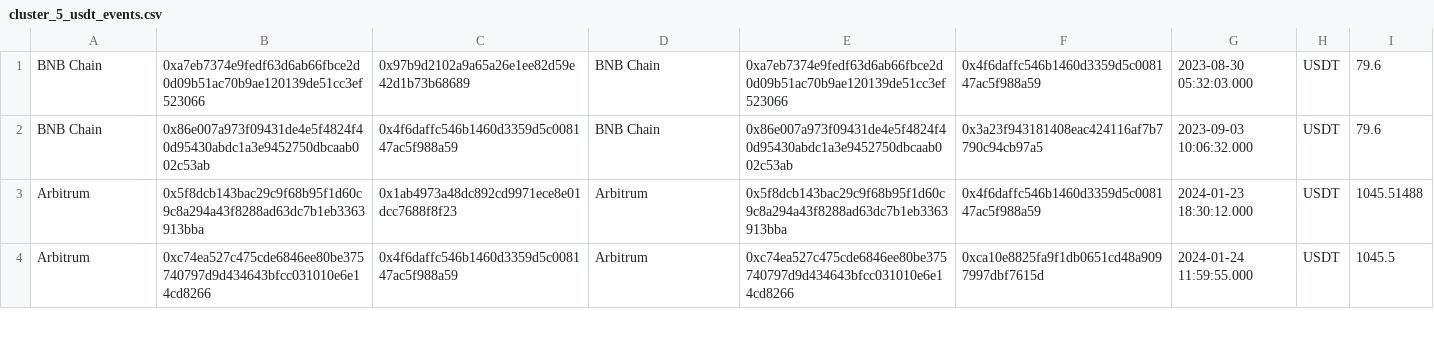
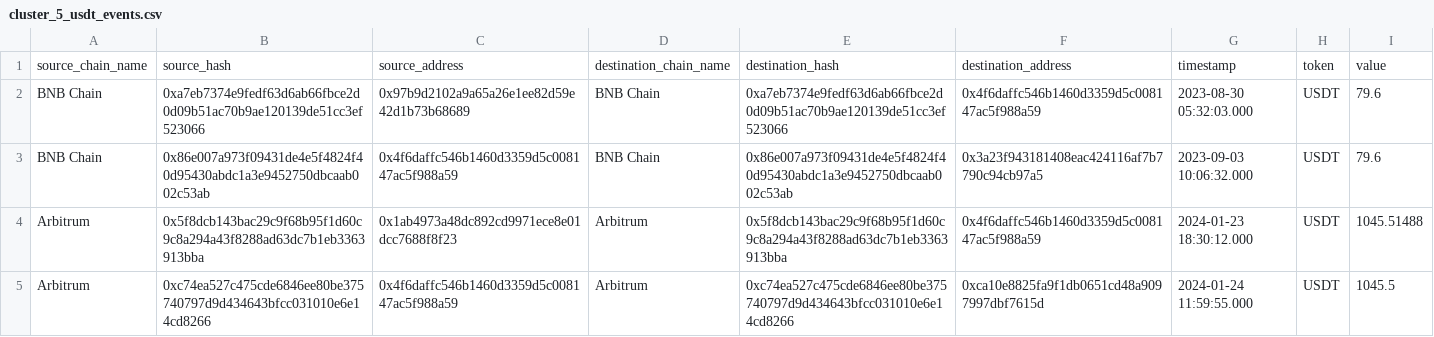
Before and after one commit to l0hunter/sybildetector, a CSV file: clusters/cluster_5/cluster_5_usdt_events.csv, drawn as a sheet; only a part is shown; the diff names each change by its address in the sheet, - before the commit and + after, or states it on an @@ line.

```diff
--- a/clusters/cluster_5/cluster_5_usdt_events.csv
+++ b/clusters/cluster_5/cluster_5_usdt_events.csv
+row 1: source_chain_name | source_hash | source_address | destination_chain_name | destination_hash | destination_address | timestamp | token | value
```
Also changed, not shown: clusters/cluster_2/cluster_2_usdv_events.csv, clusters/cluster_6/eura_token_events.csv, 5 other files.
